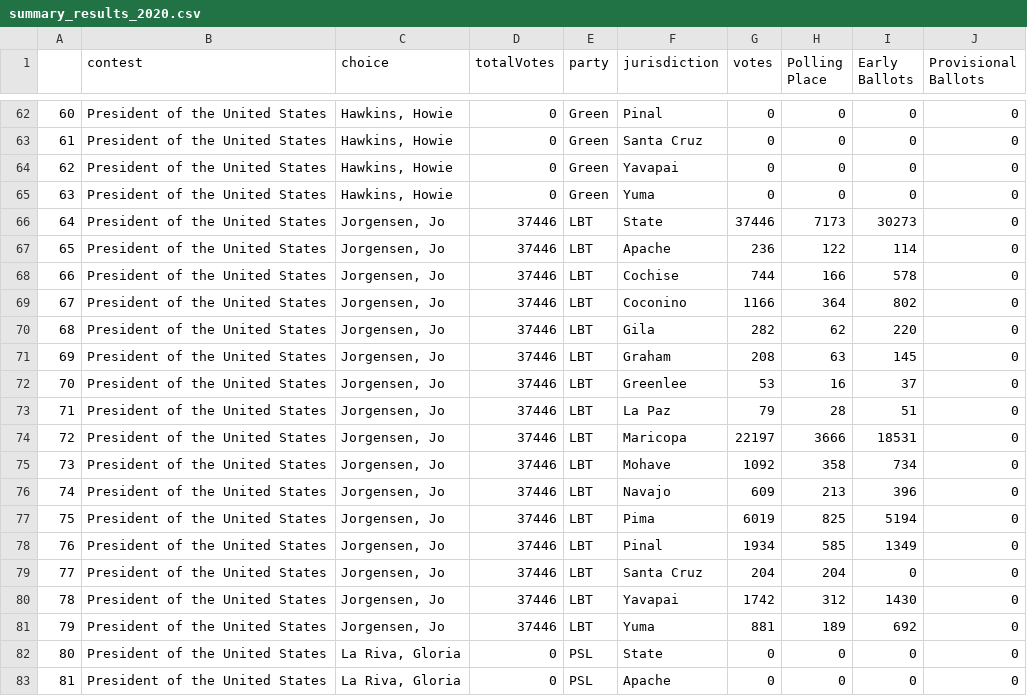
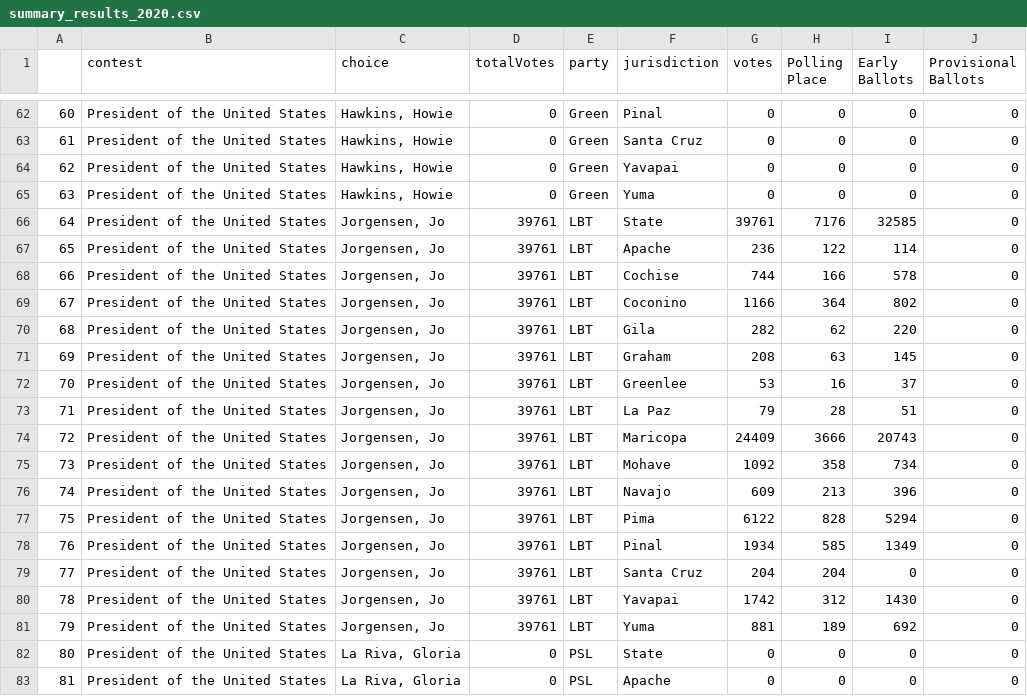
Before and after one commit to election-results/2020_general, a CSV file: summary_results_2020.csv, drawn as a sheet; only a part is shown, gaps mark what is left out; the diff covers the shown part only.

```diff
--- a/summary_results_2020.csv
+++ b/summary_results_2020.csv
@@ -65,18 +65,18 @@
 63,President of the United States,"Hawkins, Howie",0,Green,Yuma,0,0,0,0
-64,President of the United States,"Jorgensen, Jo",37446,LBT,State,37446,7173,30273,0
-65,President of the United States,"Jorgensen, Jo",37446,LBT,Apache,236,122,114,0
-66,President of the United States,"Jorgensen, Jo",37446,LBT,Cochise,744,166,578,0
-67,President of the United States,"Jorgensen, Jo",37446,LBT,Coconino,1166,364,802,0
-68,President of the United States,"Jorgensen, Jo",37446,LBT,Gila,282,62,220,0
-69,President of the United States,"Jorgensen, Jo",37446,LBT,Graham,208,63,145,0
-70,President of the United States,"Jorgensen, Jo",37446,LBT,Greenlee,53,16,37,0
-71,President of the United States,"Jorgensen, Jo",37446,LBT,La Paz,79,28,51,0
-72,President of the United States,"Jorgensen, Jo",37446,LBT,Maricopa,22197,3666,18531,0
-73,President of the United States,"Jorgensen, Jo",37446,LBT,Mohave,1092,358,734,0
-74,President of the United States,"Jorgensen, Jo",37446,LBT,Navajo,609,213,396,0
-75,President of the United States,"Jorgensen, Jo",37446,LBT,Pima,6019,825,5194,0
-76,President of the United States,"Jorgensen, Jo",37446,LBT,Pinal,1934,585,1349,0
-77,President of the United States,"Jorgensen, Jo",37446,LBT,Santa Cruz,204,204,0,0
-78,President of the United States,"Jorgensen, Jo",37446,LBT,Yavapai,1742,312,1430,0
-79,President of the United States,"Jorgensen, Jo",37446,LBT,Yuma,881,189,692,0
+64,President of the United States,"Jorgensen, Jo",39761,LBT,State,39761,7176,32585,0
+65,President of the United States,"Jorgensen, Jo",39761,LBT,Apache,236,122,114,0
+66,President of the United States,"Jorgensen, Jo",39761,LBT,Cochise,744,166,578,0
+67,President of the United States,"Jorgensen, Jo",39761,LBT,Coconino,1166,364,802,0
+68,President of the United States,"Jorgensen, Jo",39761,LBT,Gila,282,62,220,0
+69,President of the United States,"Jorgensen, Jo",39761,LBT,Graham,208,63,145,0
+70,President of the United States,"Jorgensen, Jo",39761,LBT,Greenlee,53,16,37,0
+71,President of the United States,"Jorgensen, Jo",39761,LBT,La Paz,79,28,51,0
+72,President of the United States,"Jorgensen, Jo",39761,LBT,Maricopa,24409,3666,20743,0
+73,President of the United States,"Jorgensen, Jo",39761,LBT,Mohave,1092,358,734,0
+74,President of the United States,"Jorgensen, Jo",39761,LBT,Navajo,609,213,396,0
+75,President of the United States,"Jorgensen, Jo",39761,LBT,Pima,6122,828,5294,0
+76,President of the United States,"Jorgensen, Jo",39761,LBT,Pinal,1934,585,1349,0
+77,President of the United States,"Jorgensen, Jo",39761,LBT,Santa Cruz,204,204,0,0
+78,President of the United States,"Jorgensen, Jo",39761,LBT,Yavapai,1742,312,1430,0
+79,President of the United States,"Jorgensen, Jo",39761,LBT,Yuma,881,189,692,0
 80,President of the United States,"La Riva, Gloria",0,PSL,State,0,0,0,0
```
Also changed, not shown: 48 edited cells elsewhere in this file.
